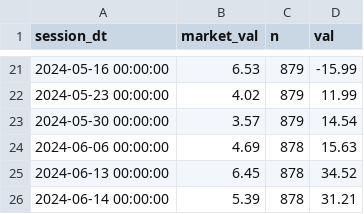
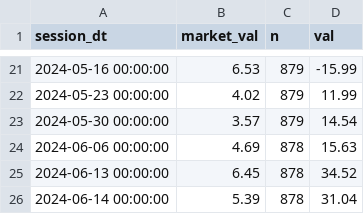
Before and after one commit to popiol/popiol.github.io, a CSV file: data/line_vs_market_2024.csv, drawn as a sheet; only a part is shown, gaps mark what is left out.

Commit message:
data refresh

```diff
--- a/data/line_vs_market_2024.csv
+++ b/data/line_vs_market_2024.csv
@@ -25,2 +25,2 @@ session_dt,market_val,n,val
 "2024-06-13 00:00:00",6.45,878,34.52
-"2024-06-14 00:00:00",5.39,878,31.21
+"2024-06-14 00:00:00",5.39,878,31.04
```
